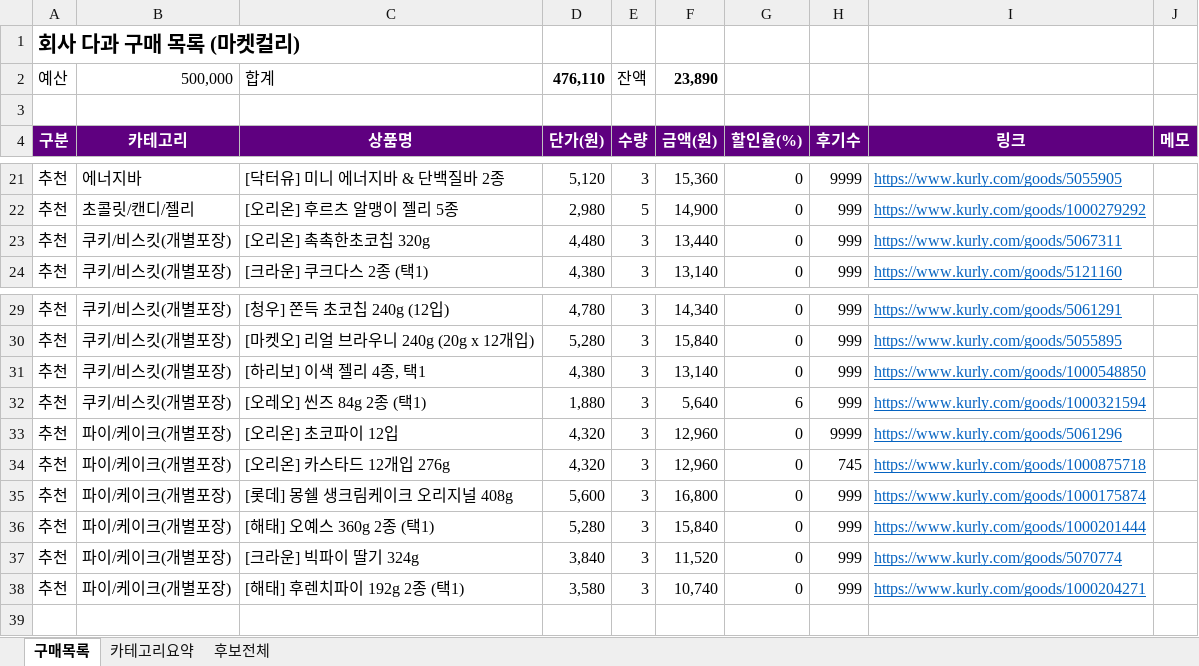
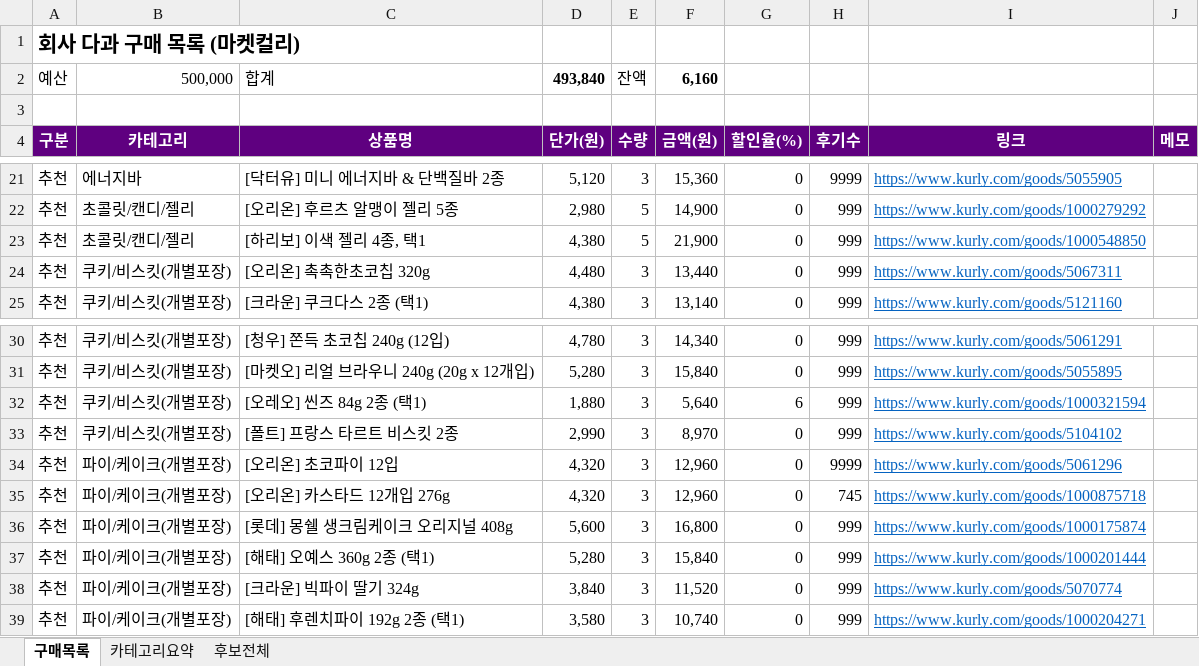
Before and after one commit to yjy9283/Kurly, an Excel workbook: 다과_구매목록.xlsx, sheet 구매목록, drawn as a sheet; only a part is shown, gaps mark what is left out; values as stored, in another font and other column widths than the file's, no borders; removed rows and columns are numbered as before the commit, all else as after; the diff names each change by its address in the sheet, - before the commit and + after, or states it on an @@ line.

```diff
--- a/다과_구매목록.xlsx (sheet 구매목록)
+++ b/다과_구매목록.xlsx (sheet 구매목록)
-D2: 476,110
+D2: 493,840
-F2: 23,890
+F2: 6,160
+row 23: 추천 | 초콜릿/캔디/젤리 | [하리보] 이색 젤리 4종, 택1 | 4,380 | 5 | 21,900 | 0 | 999 | https://www.kurly.com/goods/1000548850
-row 31: 추천 | 쿠키/비스킷(개별포장) | [하리보] 이색 젤리 4종, 택1 | 4,380 | 3 | 13,140 | 0 | 999 | https://www.kurly.com/goods/1000548850
+row 33: 추천 | 쿠키/비스킷(개별포장) | [폴트] 프랑스 타르트 비스킷 2종 | 2,990 | 3 | 8,970 | 0 | 999 | https://www.kurly.com/goods/5104102
```
Also changed, not shown: sheet 카테고리요약, formulas that keep their value, 2 other files.
